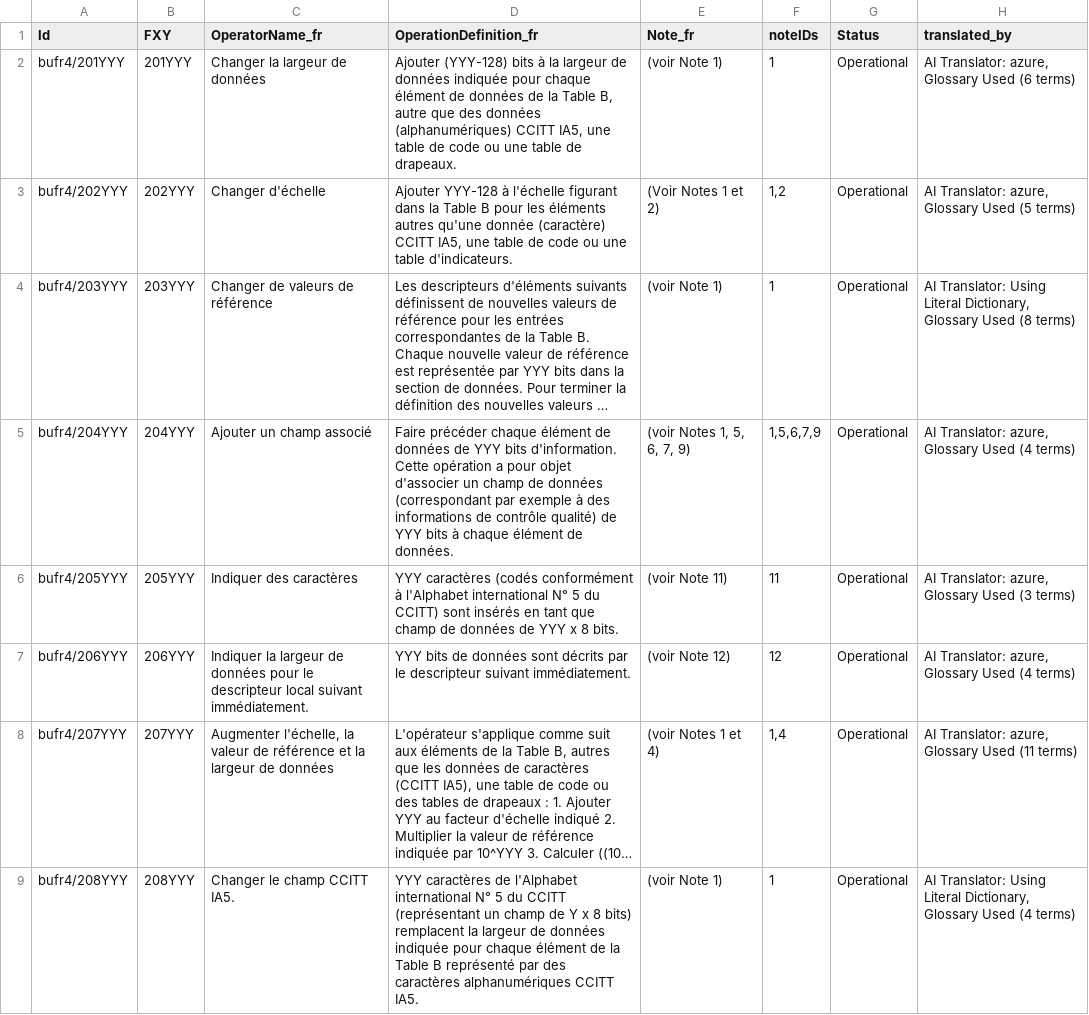
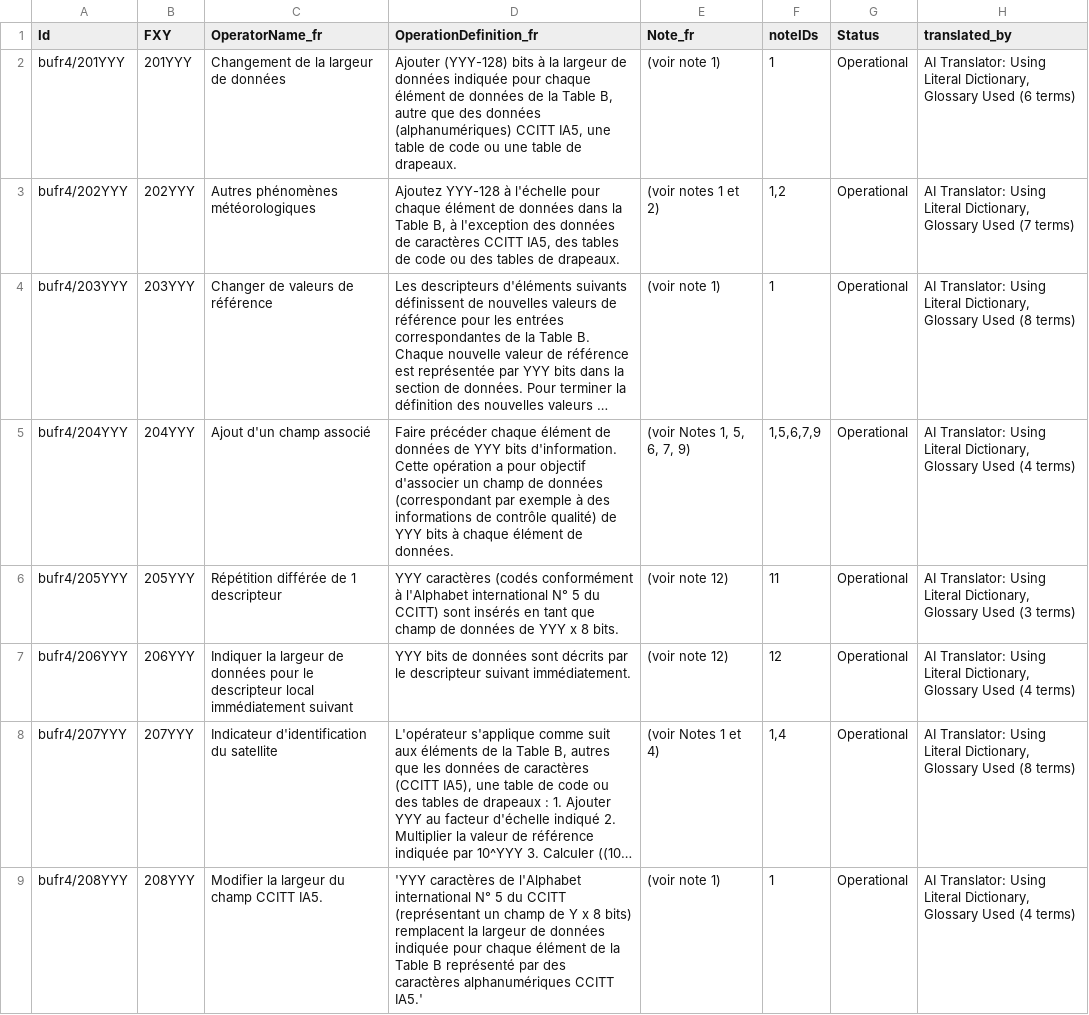
Before and after one commit to wmo-im/BUFR4, a CSV file: french/BUFR_TableC_fr.csv, drawn as a sheet; only a part is shown; long unchanged cells end in …; the diff covers the shown part only; the diff names each change by its address in the sheet, - before the commit and + after, or states it on an @@ line.

```diff
--- a/french/BUFR_TableC_fr.csv
+++ b/french/BUFR_TableC_fr.csv
-C2 (OperatorName_fr): Changer la largeur de données
+C2 (OperatorName_fr): Changement de la largeur de données
-E2 (Note_fr): (voir Note 1)
+E2 (Note_fr): (voir note 1)
-H2 (translated_by): AI Translator: azure, Glossary Used…
+H2 (translated_by): AI Translator: Using Literal Dictionary, Glossary Used…
-C3 (OperatorName_fr): Changer d'échelle
+C3 (OperatorName_fr): Autres phénomènes météorologiques
-D3 (OperationDefinition_fr): Ajouter YYY-128 à l'échelle figurant dans la Table B pour les éléments autres qu'une donnée (caractère) CCITT IA5, une table de code ou une table d'indicateurs.
+D3 (OperationDefinition_fr): Ajoutez YYY-128 à l'échelle pour chaque élément de données dans la Table B, à l'exception des données de caractères CCITT IA5, des tables de code ou des tables de drapeaux.
-E3 (Note_fr): (Voir Notes 1 et 2)
+E3 (Note_fr): (voir notes 1 et 2)
-H3 (translated_by): AI Translator: azure, Glossary Used (5 terms)
+H3 (translated_by): AI Translator: Using Literal Dictionary, Glossary Used (7 terms)
-E4 (Note_fr): (voir Note 1)
+E4 (Note_fr): (voir note 1)
-C5 (OperatorName_fr): Ajouter un champ associé
+C5 (OperatorName_fr): Ajout d'un champ associé
-D5 (OperationDefinition_fr): …a pour objet d'associer un…
+D5 (OperationDefinition_fr): …a pour objectif d'associer un…
-H5 (translated_by): AI Translator: azure, Glossary Used…
+H5 (translated_by): AI Translator: Using Literal Dictionary, Glossary Used…
-C6 (OperatorName_fr): Indiquer des caractères
+C6 (OperatorName_fr): Répétition différée de 1 descripteur
-E6 (Note_fr): (voir Note 11)
+E6 (Note_fr): (voir note 12)
-H6 (translated_by): AI Translator: azure, Glossary Used…
+H6 (translated_by): AI Translator: Using Literal Dictionary, Glossary Used…
-C7 (OperatorName_fr): …descripteur local suivant immédiatement.
+C7 (OperatorName_fr): …descripteur local immédiatement suivant
-E7 (Note_fr): (voir Note 12)
+E7 (Note_fr): (voir note 12)
-H7 (translated_by): AI Translator: azure, Glossary Used…
+H7 (translated_by): AI Translator: Using Literal Dictionary, Glossary Used…
-C8 (OperatorName_fr): Augmenter l'échelle, la valeur de référence et la largeur de données
+C8 (OperatorName_fr): Indicateur d'identification du satellite
-H8 (translated_by): AI Translator: azure, Glossary Used (11 terms)
+H8 (translated_by): AI Translator: Using Literal Dictionary, Glossary Used (8 terms)
-C9 (OperatorName_fr): Changer le champ CCITT IA5.
+C9 (OperatorName_fr): Modifier la largeur du champ CCITT IA5.
-D9 (OperationDefinition_fr): YYY caractères de l'Alphabet international N° 5 du CCITT (représentant un champ de Y x 8 bits) remplacent la largeur de données indiquée pour chaque élément de la Table B représenté par des caractères alphanumériques CCITT IA5.
+D9 (OperationDefinition_fr): 'YYY caractères de l'Alphabet international N° 5 du CCITT (représentant un champ de Y x 8 bits) remplacent la largeur de données indiquée pour chaque élément de la Table B représenté par des caractères alphanumériques CCITT IA5.'
-E9 (Note_fr): (voir Note 1)
+E9 (Note_fr): (voir note 1)
```
Also changed, not shown: 20 edited cells elsewhere in this file, french/BUFRCREX_CodeFlag_fr_10.csv, french/BUFRCREX_CodeFlag_fr_31.csv, 3 other files.
